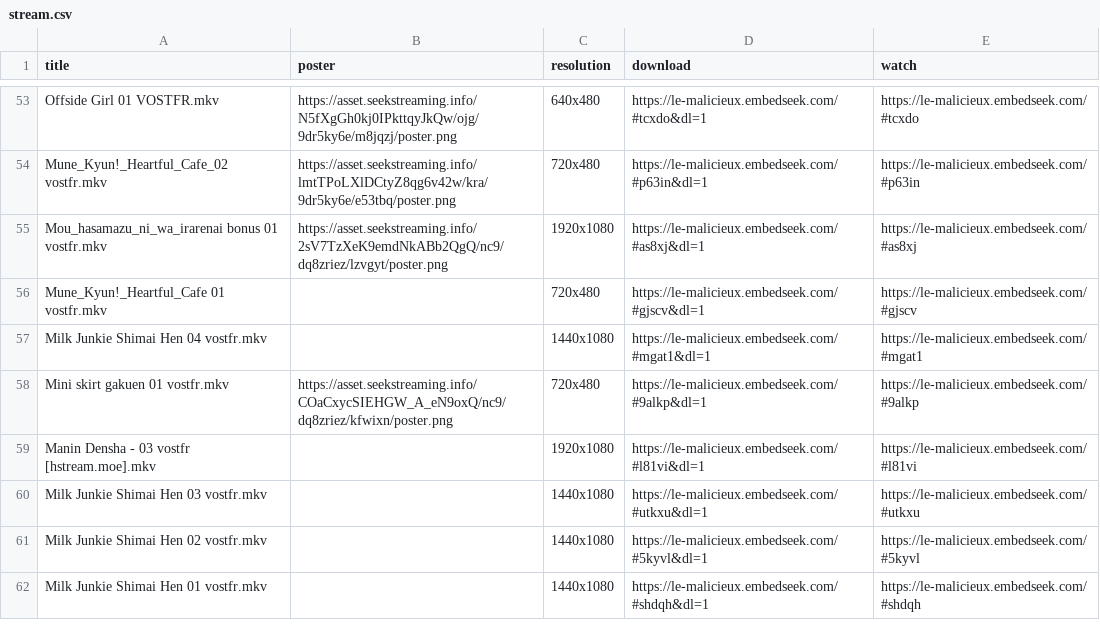
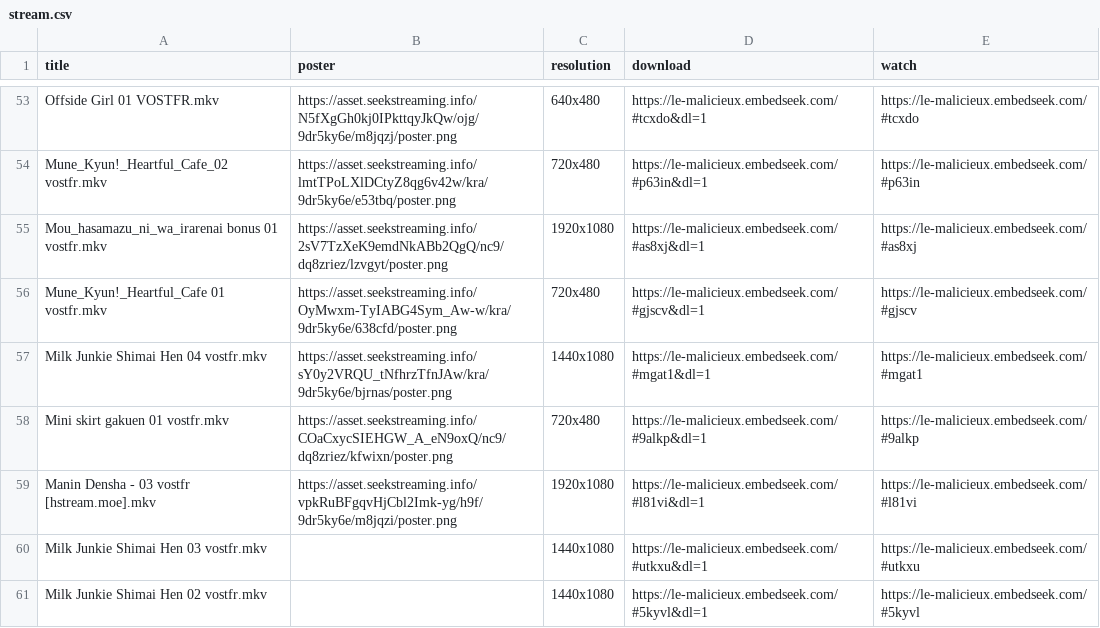
Before and after one commit to le-malicieux/le-malicieux.github.io, a CSV file: stream.csv, drawn as a sheet; only a part is shown, gaps mark what is left out; the shorter side is filled out with more unchanged rows; the diff covers the shown part only.

```diff
--- a/stream.csv
+++ b/stream.csv
@@ -55,6 +55,6 @@ Mune_Kyun!_Heartful_Cafe_02 vostfr.mkv,https://asset.seekstreaming.info/lmtTPoLX
 Mou_hasamazu_ni_wa_irarenai bonus 01 vostfr.mkv,https://asset.seekstreaming.info/2sV7TzXeK9emdNkABb2QgQ/nc9/dq8zriez/lzvgyt/poster.png,1920x1080,https://le-malicieux.embedseek.com/#as8xj&dl=1,https://le-malicieux.embedseek.com/#as8xj
-Mune_Kyun!_Heartful_Cafe 01 vostfr.mkv,,720x480,https://le-malicieux.embedseek.com/#gjscv&dl=1,https://le-malicieux.embedseek.com/#gjscv
-Milk Junkie Shimai Hen 04 vostfr.mkv,,1440x1080,https://le-malicieux.embedseek.com/#mgat1&dl=1,https://le-malicieux.embedseek.com/#mgat1
+Mune_Kyun!_Heartful_Cafe 01 vostfr.mkv,https://asset.seekstreaming.info/OyMwxm-TyIABG4Sym_Aw-w/kra/9dr5ky6e/638cfd/poster.png,720x480,https://le-malicieux.embedseek.com/#gjscv&dl=1,https://le-malicieux.embedseek.com/#gjscv
+Milk Junkie Shimai Hen 04 vostfr.mkv,https://asset.seekstreaming.info/sY0y2VRQU_tNfhrzTfnJAw/kra/9dr5ky6e/bjrnas/poster.png,1440x1080,https://le-malicieux.embedseek.com/#mgat1&dl=1,https://le-malicieux.embedseek.com/#mgat1
 Mini skirt gakuen 01 vostfr.mkv,https://asset.seekstreaming.info/COaCxycSIEHGW_A_eN9oxQ/nc9/dq8zriez/kfwixn/poster.png,720x480,https://le-malicieux.embedseek.com/#9alkp&dl=1,https://le-malicieux.embedseek.com/#9alkp
-Manin Densha - 03 vostfr [hstream.moe].mkv,,1920x1080,https://le-malicieux.embedseek.com/#l81vi&dl=1,https://le-malicieux.embedseek.com/#l81vi
+Manin Densha - 03 vostfr [hstream.moe].mkv,https://asset.seekstreaming.info/vpkRuBFgqvHjCbl2Imk-yg/h9f/9dr5ky6e/m8jqzi/poster.png,1920x1080,https://le-malicieux.embedseek.com/#l81vi&dl=1,https://le-malicieux.embedseek.com/#l81vi
 Milk Junkie Shimai Hen 03 vostfr.mkv,,1440x1080,https://le-malicieux.embedseek.com/#utkxu&dl=1,https://le-malicieux.embedseek.com/#utkxu
```
Also changed, not shown: 39 edited cells elsewhere in this file.
